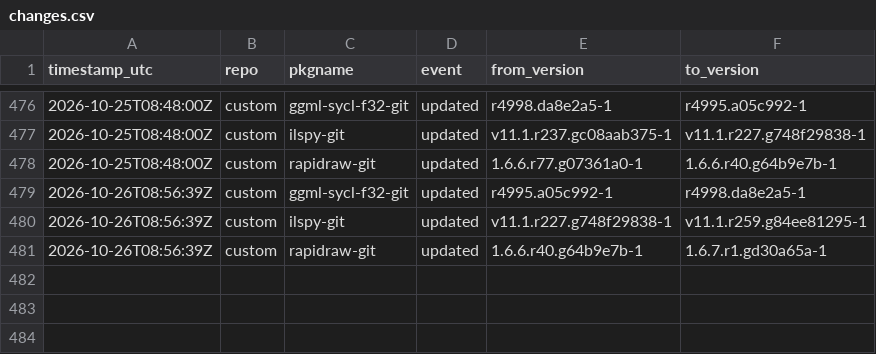
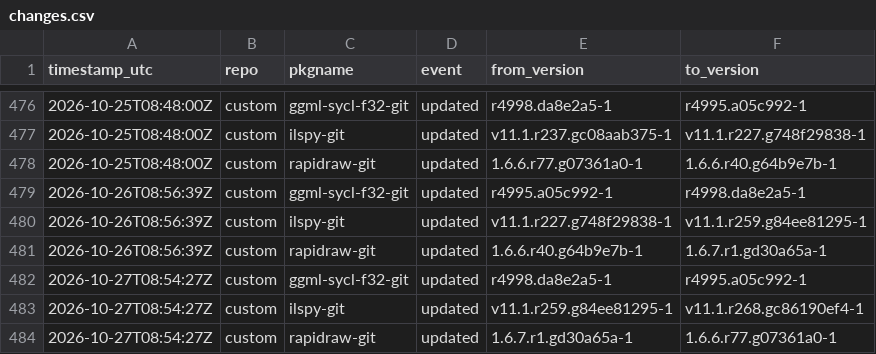
Before and after one commit to xerootg/xerootg.github.io, a CSV file: data/changes.csv, drawn as a sheet; only a part is shown, gaps mark what is left out.

```diff
--- a/data/changes.csv
+++ b/data/changes.csv
@@ -481 +481,4 @@ timestamp_utc,repo,pkgname,event,from_version,to_version
 2026-10-26T08:56:39Z,custom,rapidraw-git,updated,1.6.6.r40.g64b9e7b-1,1.6.7.r1.gd30a65a-1
+2026-10-27T08:54:27Z,custom,ggml-sycl-f32-git,updated,r4998.da8e2a5-1,r4995.a05c992-1
+2026-10-27T08:54:27Z,custom,ilspy-git,updated,v11.1.r259.g84ee81295-1,v11.1.r268.gc86190ef4-1
+2026-10-27T08:54:27Z,custom,rapidraw-git,updated,1.6.7.r1.gd30a65a-1,1.6.6.r77.g07361a0-1
```
Also changed, not shown: data/packages.csv, 2 other files.
